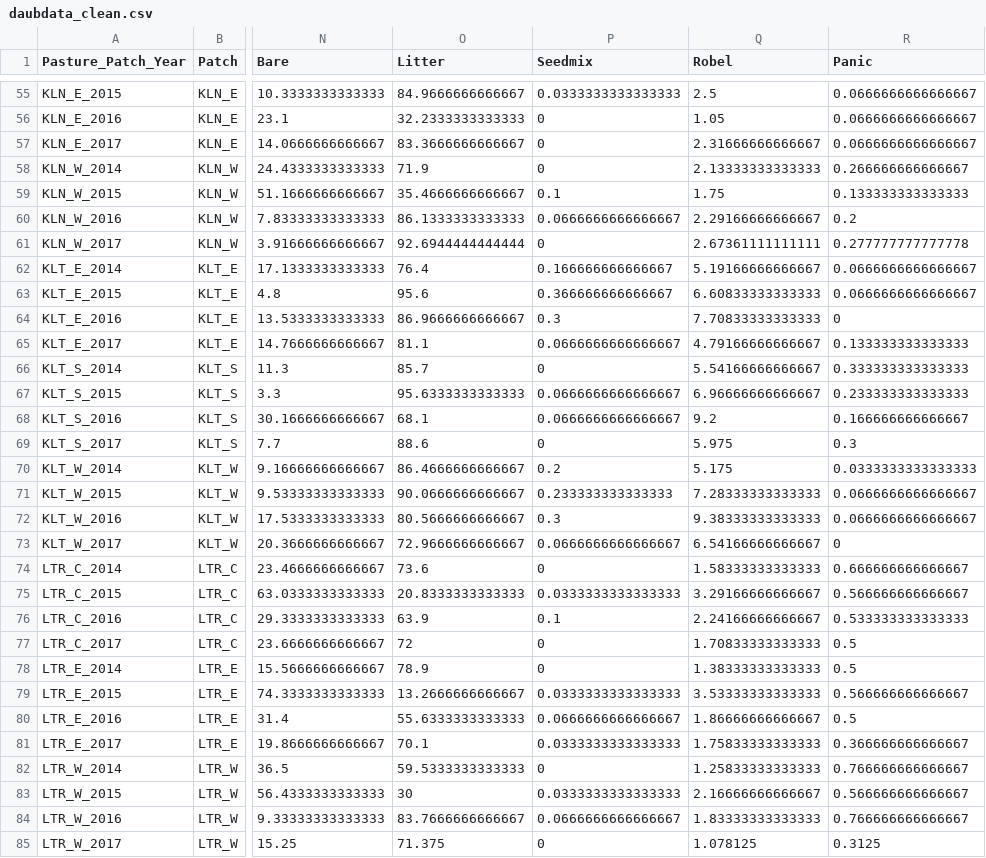
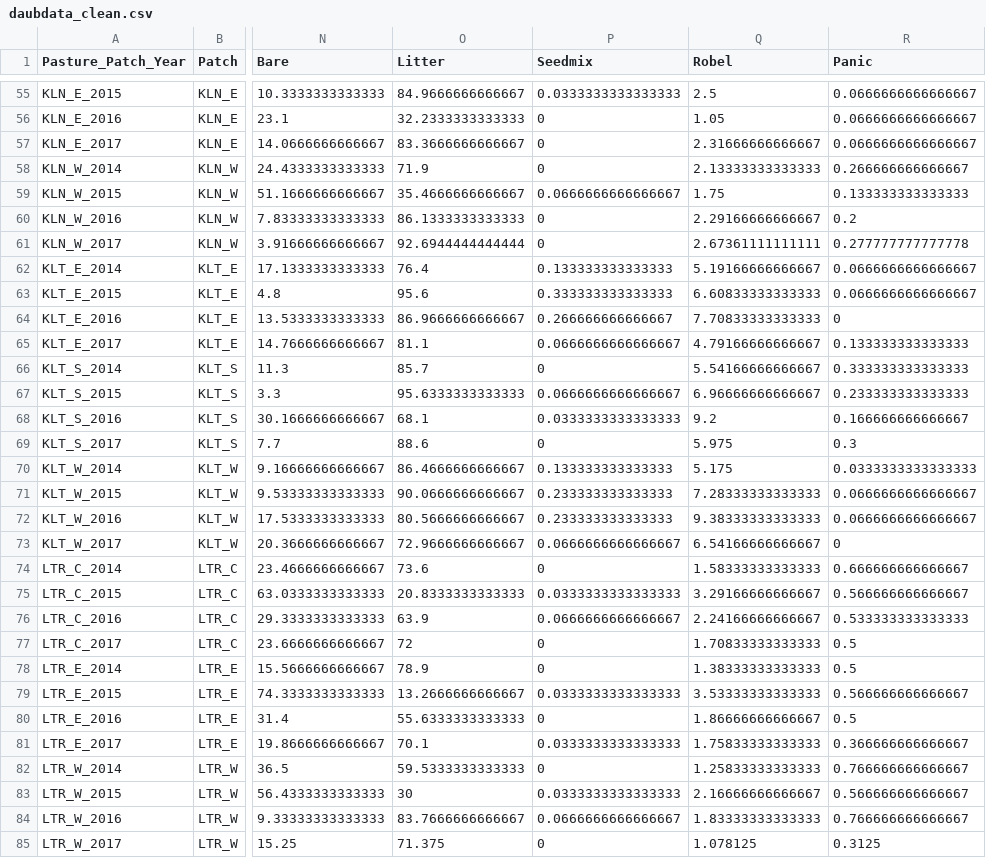
Before and after one commit to njlyon0/collab_coon-daubenmire-herbicide, a CSV file: Data/daubdata_clean.csv, drawn as a sheet; only a part is shown, gaps mark what is left out; the diff covers the shown part only; the diff names each change by its address in the sheet, - before the commit and + after, or states it on an @@ line.

```diff
--- a/Data/daubdata_clean.csv
+++ b/Data/daubdata_clean.csv
-P59 (Seedmix): 0.1
+P59 (Seedmix): 0.0666666666666667
-P60 (Seedmix): 0.0666666666666667
+P60 (Seedmix): 0
-P62 (Seedmix): 0.166666666666667
+P62 (Seedmix): 0.133333333333333
-P63 (Seedmix): 0.366666666666667
+P63 (Seedmix): 0.333333333333333
-P64 (Seedmix): 0.3
+P64 (Seedmix): 0.266666666666667
-P68 (Seedmix): 0.0666666666666667
+P68 (Seedmix): 0.0333333333333333
-P70 (Seedmix): 0.2
+P70 (Seedmix): 0.133333333333333
-P72 (Seedmix): 0.3
+P72 (Seedmix): 0.233333333333333
-P76 (Seedmix): 0.1
+P76 (Seedmix): 0.0666666666666667
-P80 (Seedmix): 0.0666666666666667
+P80 (Seedmix): 0
```
Also changed, not shown: 48 edited cells elsewhere in this file, Data/snsdata.csv, 1 other file.
